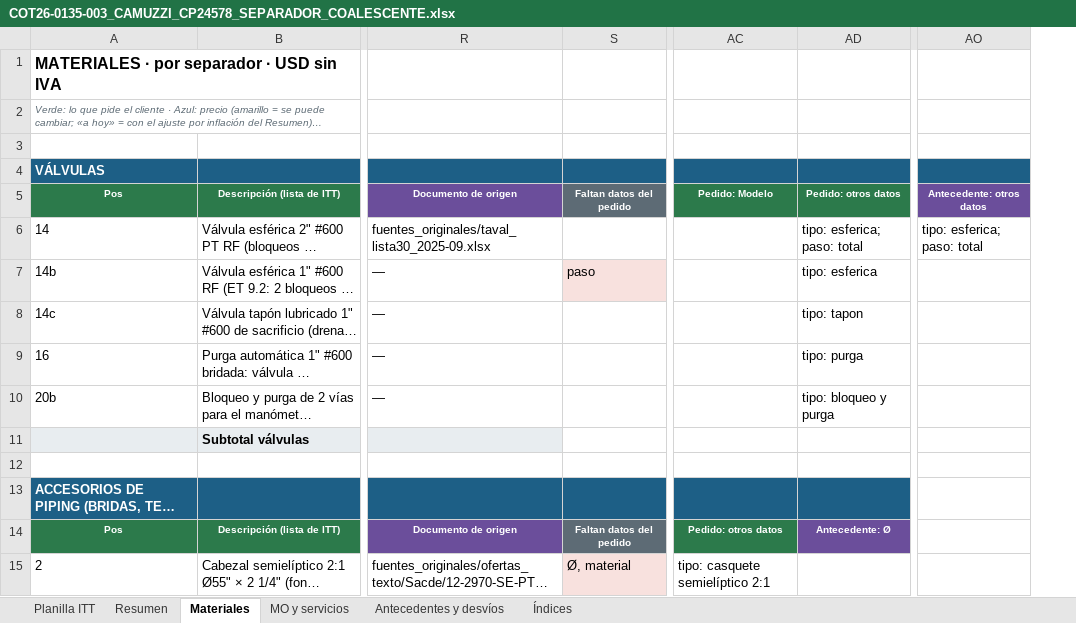
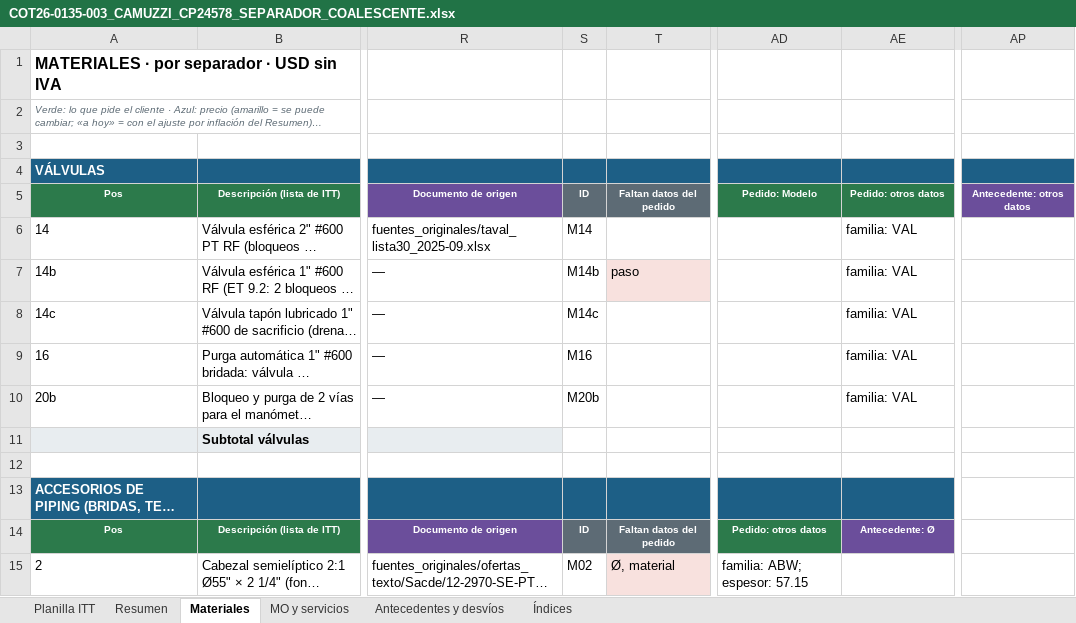
Before and after one commit to ricardoalvarezu2-cyber/cotizador-itt-2.0, an Excel workbook: cotizaciones/COT26-0135-003_CAMUZZI_CP24578_SEPARADOR/COT26-0135-003_CAMUZZI_CP24578_SEPARADOR_COALESCENTE.xlsx, sheet Materiales, drawn as a sheet; only a part is shown, gaps mark what is left out; long unchanged cells end in …; values as stored, in another font and other column widths than the file's, no borders; addresses are those after the commit; the diff covers the shown part only; the diff names each change by its address in the sheet, - before the commit and + after, or states it on an @@ line.

```diff
--- a/cotizaciones/COT26-0135-003_CAMUZZI_CP24578_SEPARADOR/COT26-0135-003_CAMUZZI_CP24578_SEPARADOR_COALESCENTE.xlsx (sheet Materiales)
+++ b/cotizaciones/COT26-0135-003_CAMUZZI_CP24578_SEPARADOR/COT26-0135-003_CAMUZZI_CP24578_SEPARADOR_COALESCENTE.xlsx (sheet Materiales)
+column S, rows 5-15: ID | M14 | M14b | M14c | M16 | M20b |  |  |  | ID | M02
-AE6: tipo: esferica; paso: total
+AE6: familia: VAL
-AP6: tipo: esferica; paso: total
+AP6: (empty)
-AE7: tipo: esferica
+AE7: familia: VAL
-AE8: tipo: tapon
+AE8: familia: VAL
-AE9: tipo: purga
+AE9: familia: VAL
-AE10: tipo: bloqueo y purga
+AE10: familia: VAL
-AD15: tipo: casquete semielíptico 2:1
+AD15: familia: ABW; espesor: 57.15
```
Also changed, not shown: 44 edited cells elsewhere in this sheet, sheet Antecedentes y desvíos, sheet MO y servicios, cotizaciones/COT26-0135-001_CAMUZZI_CP24578_SKIDREG/COT26-0135-001_CAMUZZI_CP24578_SKID_REGULACION.xlsx, cotizaciones/COT26-0135-002_CAMUZZI_CP24578_PUENTE/COT26-0135-002_CAMUZZI_CP24578_PUENTE_MEDICION.xlsx, 34 other files.
